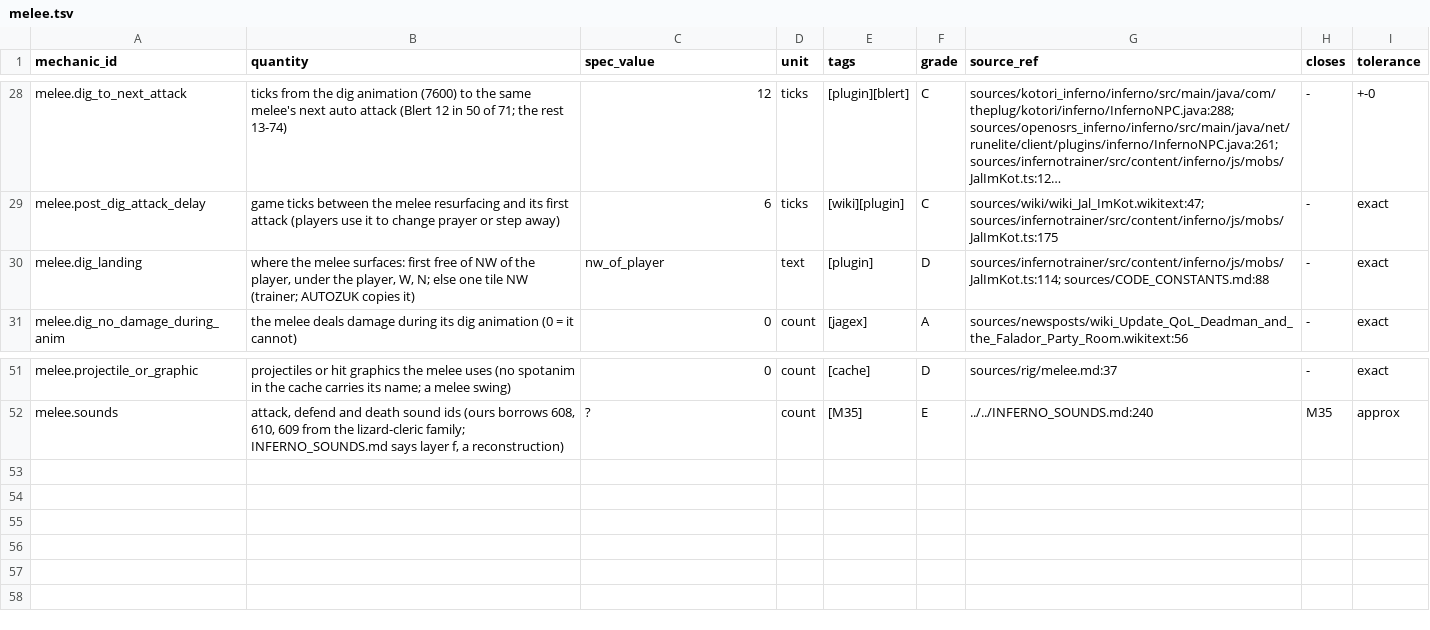
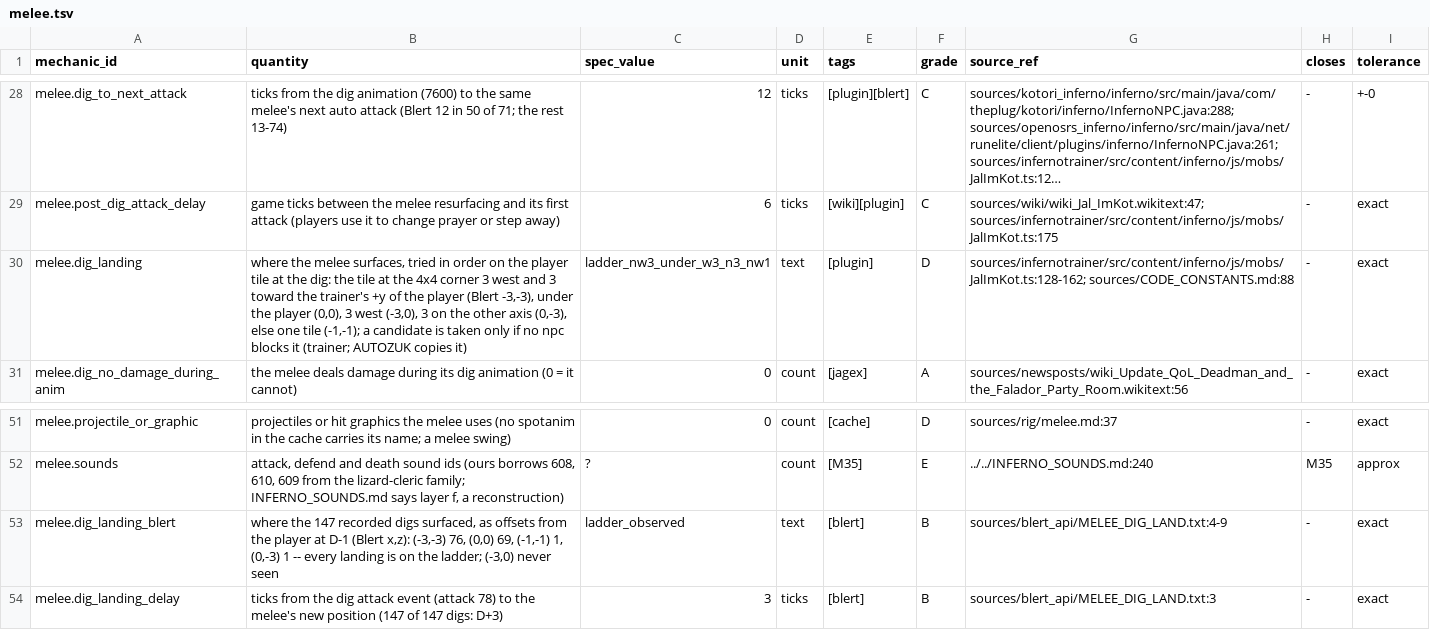
Before and after one commit to MRobertEvers/oldschool-clientc, a TSV file: docs/minigames/inferno/encounters/melee.tsv, drawn as a sheet; only a part is shown, gaps mark what is left out; long unchanged cells end in …; the diff names each change by its address in the sheet, - before the commit and + after, or states it on an @@ line.

```diff
--- a/docs/minigames/inferno/encounters/melee.tsv
+++ b/docs/minigames/inferno/encounters/melee.tsv
-B30 (quantity): …the melee surfaces: first free of NW of the player, under the player, W, N; else one tile NW (trainer; AUTOZUK…
+B30 (quantity): …the melee surfaces, tried in order on the player tile at the dig: the tile at the 4x4 corner 3 west and 3 toward the trainer's +y of the player (Blert -3,-3), under the player (0,0), 3 west (-3,0), 3 on the other axis (0,-3), else one tile (-1,-1); a candidate is taken only if no npc blocks it (trainer; AUTOZUK…
-C30 (spec_value): nw_of_player
+C30 (spec_value): ladder_nw3_under_w3_n3_nw1
-G30 (source_ref): sources/infernotrainer/src/content/inferno/js/mobs/JalImKot.ts:114; sources/CODE_CONSTANTS.md:88
+G30 (source_ref): sources/infernotrainer/src/content/inferno/js/mobs/JalImKot.ts:128-162; sources/CODE_CONSTANTS.md:88
+row 53: melee.dig_landing_blert | where the 147 recorded digs surfaced, as offsets from the player at D-1 (Blert x,z): (-3,-3) 76, (0,0) 69, (-1,-1) 1, (0,-3) 1 -- every landing is on the ladder; (-3,0) never seen | ladder_observed | text | [blert] | B | sources/blert_api/MELEE_DIG_LAND.txt:4-9 | - | exact
+row 54: melee.dig_landing_delay | ticks from the dig attack event (attack 78) to the melee's new position (147 of 147 digs: D+3) | 3 | ticks | [blert] | B | sources/blert_api/MELEE_DIG_LAND.txt:3 | - | exact
```
Also changed, not shown: docs/minigames/inferno/encounters/blob_and_splits.tsv, docs/minigames/inferno/encounters/mager_resurrection.scope.tsv, 10 other files.
